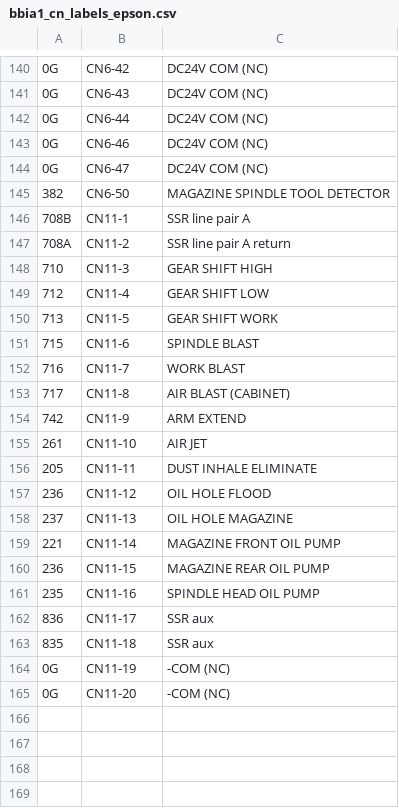
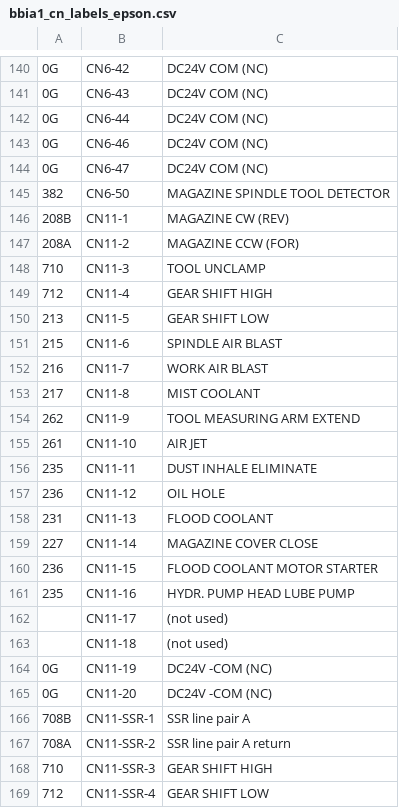
Before and after one commit to agant172/mazak-vqc20-linuxcnc-retrofit, a CSV file: wiring/labels/bbia1_cn_labels_epson.csv, drawn as a sheet; only a part is shown, gaps mark what is left out; the diff covers the shown part only; the diff names each change by its address in the sheet, - before the commit and + after, or states it on an @@ line.

```diff
--- a/wiring/labels/bbia1_cn_labels_epson.csv
+++ b/wiring/labels/bbia1_cn_labels_epson.csv
-A146: 708B
+A146: 208B
-C146: SSR line pair A
+C146: MAGAZINE CW (REV)
-A147: 708A
+A147: 208A
-C147: SSR line pair A return
+C147: MAGAZINE CCW (FOR)
-C148: GEAR SHIFT HIGH
+C148: TOOL UNCLAMP
-C149: GEAR SHIFT LOW
+C149: GEAR SHIFT HIGH
-A150: 713
+A150: 213
-C150: GEAR SHIFT WORK
+C150: GEAR SHIFT LOW
-A151: 715
+A151: 215
-C151: SPINDLE BLAST
+C151: SPINDLE AIR BLAST
-A152: 716
+A152: 216
-C152: WORK BLAST
+C152: WORK AIR BLAST
-A153: 717
+A153: 217
-C153: AIR BLAST (CABINET)
+C153: MIST COOLANT
-A154: 742
+A154: 262
-C154: ARM EXTEND
+C154: TOOL MEASURING ARM EXTEND
-A156: 205
+A156: 235
-C157: OIL HOLE FLOOD
+C157: OIL HOLE
-A158: 237
+A158: 231
-C158: OIL HOLE MAGAZINE
+C158: FLOOD COOLANT
-A159: 221
+A159: 227
-C159: MAGAZINE FRONT OIL PUMP
+C159: MAGAZINE COVER CLOSE
-C160: MAGAZINE REAR OIL PUMP
+C160: FLOOD COOLANT MOTOR STARTER
-C161: SPINDLE HEAD OIL PUMP
+C161: HYDR. PUMP HEAD LUBE PUMP
-A162: 836
+A162: (empty)
-C162:C163: SSR aux
+C162:C163: (not used)
-A163: 835
+A163: (empty)
-C164:C165: -COM (NC)
+C164:C165: DC24V -COM (NC)
+row 166: 708B | CN11-SSR-1 | SSR line pair A
+row 167: 708A | CN11-SSR-2 | SSR line pair A return
+row 168: 710 | CN11-SSR-3 | GEAR SHIFT HIGH
+row 169: 712 | CN11-SSR-4 | GEAR SHIFT LOW
```
Also changed, not shown: 16 added rows elsewhere in this file, wiring/bbia1_cn_pinouts.csv, wiring/bbia1_source_dest.csv, 3 other files.
